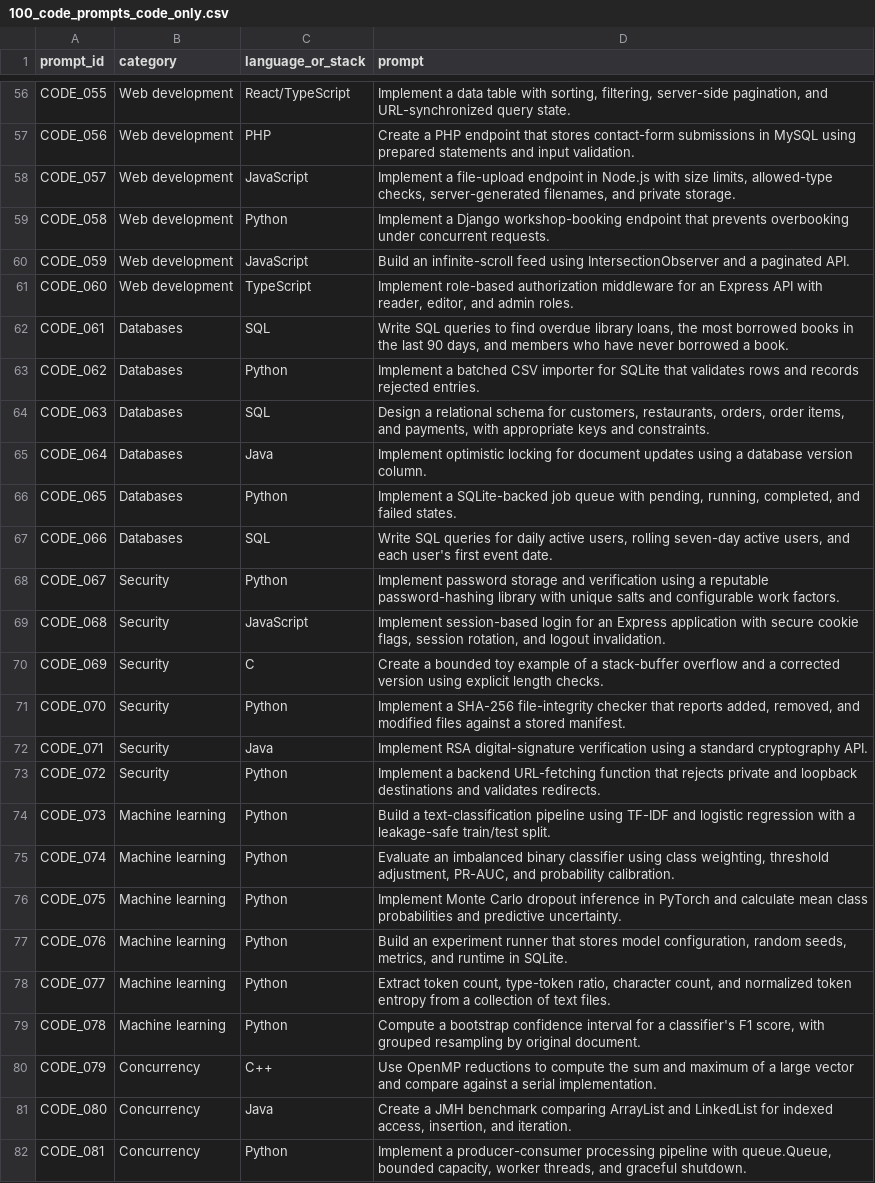
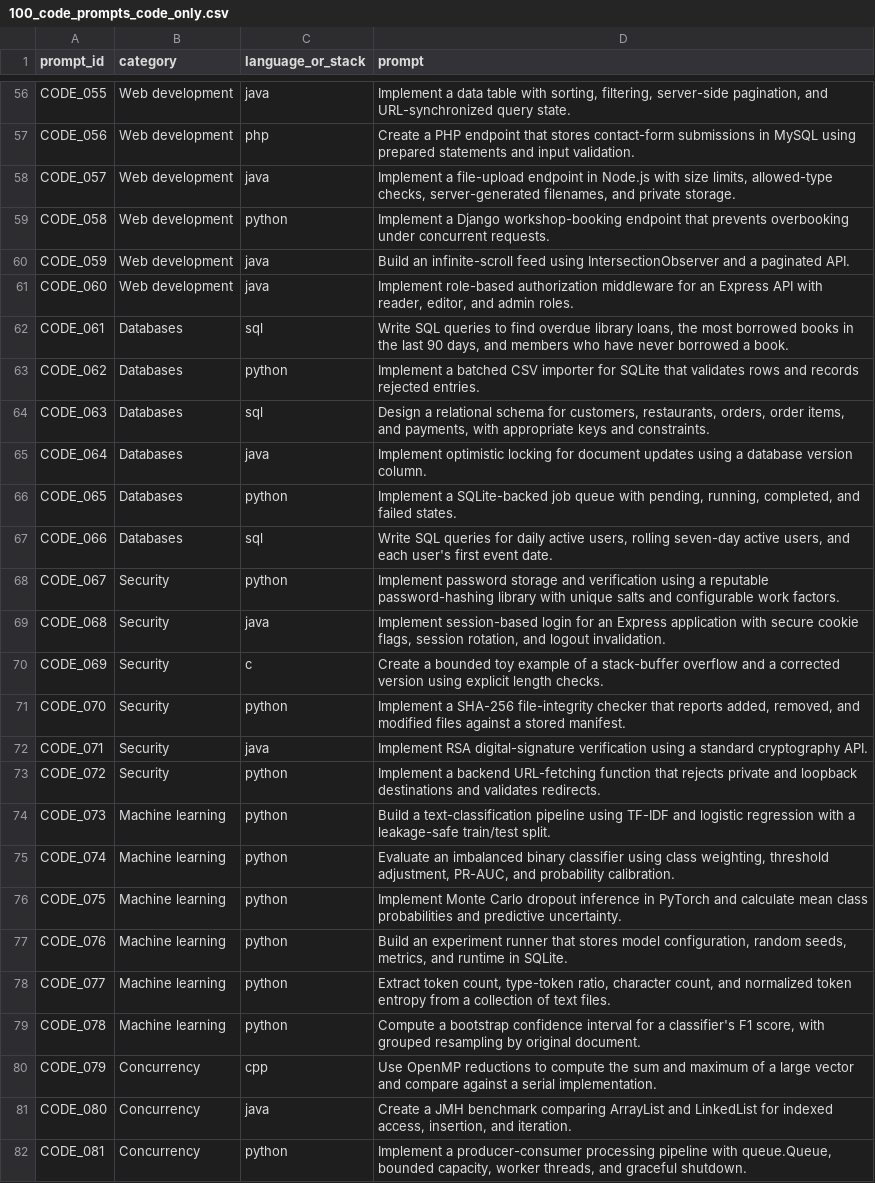
Before and after one commit to RudraMebarak/RobustnessPrediction, a CSV file: src/100_code_prompts_code_only.csv, drawn as a sheet; only a part is shown, gaps mark what is left out; the diff covers the shown part only; the diff names each change by its address in the sheet, - before the commit and + after, or states it on an @@ line.

```diff
--- a/src/100_code_prompts_code_only.csv
+++ b/src/100_code_prompts_code_only.csv
-C56 (language_or_stack): React/TypeScript
+C56 (language_or_stack): java
-C57 (language_or_stack): PHP
+C57 (language_or_stack): php
-C58 (language_or_stack): JavaScript
+C58 (language_or_stack): java
-C59 (language_or_stack): Python
+C59 (language_or_stack): python
-C60 (language_or_stack): JavaScript
+C60 (language_or_stack): java
-C61 (language_or_stack): TypeScript
+C61 (language_or_stack): java
-C62 (language_or_stack): SQL
+C62 (language_or_stack): sql
-C63 (language_or_stack): Python
+C63 (language_or_stack): python
-C64 (language_or_stack): SQL
+C64 (language_or_stack): sql
-C65 (language_or_stack): Java
+C65 (language_or_stack): java
-C66 (language_or_stack): Python
+C66 (language_or_stack): python
-C67 (language_or_stack): SQL
+C67 (language_or_stack): sql
-C68 (language_or_stack): Python
+C68 (language_or_stack): python
-C69 (language_or_stack): JavaScript
+C69 (language_or_stack): java
-C70 (language_or_stack): C
+C70 (language_or_stack): c
-C71 (language_or_stack): Python
+C71 (language_or_stack): python
-C72 (language_or_stack): Java
+C72 (language_or_stack): java
-C73:C79 (language_or_stack): Python
+C73:C79 (language_or_stack): python
-C80 (language_or_stack): C++
+C80 (language_or_stack): cpp
-C81 (language_or_stack): Java
+C81 (language_or_stack): java
-C82 (language_or_stack): Python
+C82 (language_or_stack): python
```
Also changed, not shown: 73 edited cells elsewhere in this file, 3 other files.
